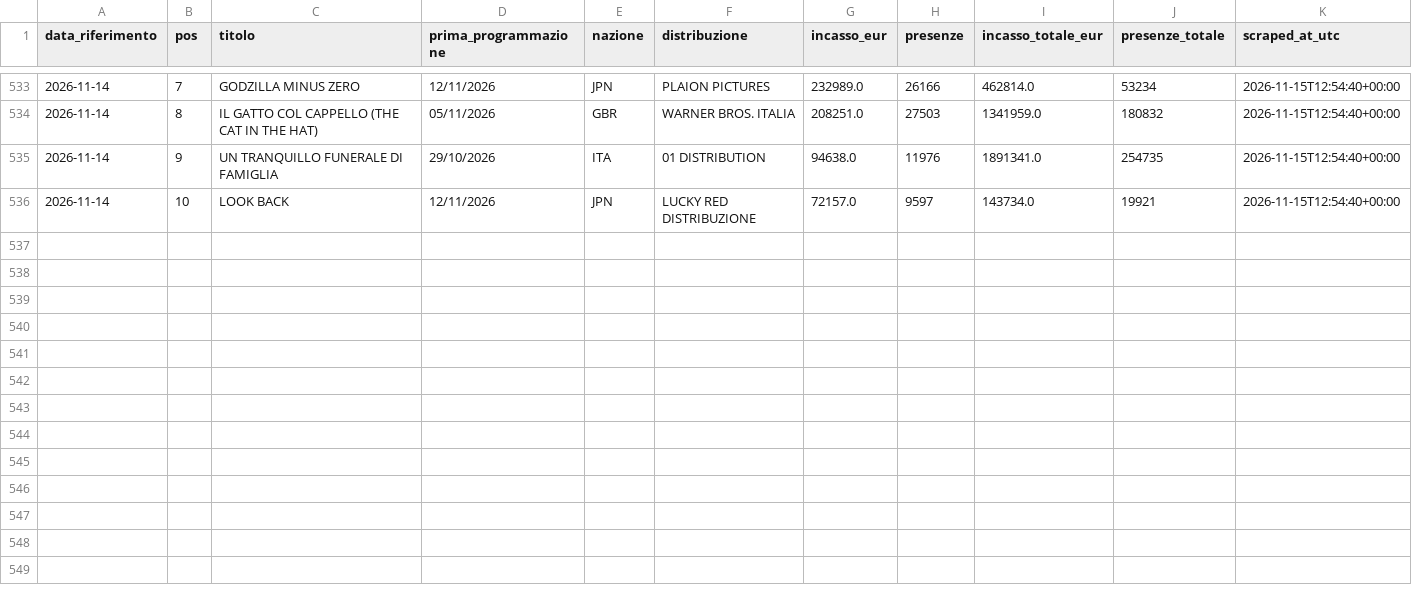
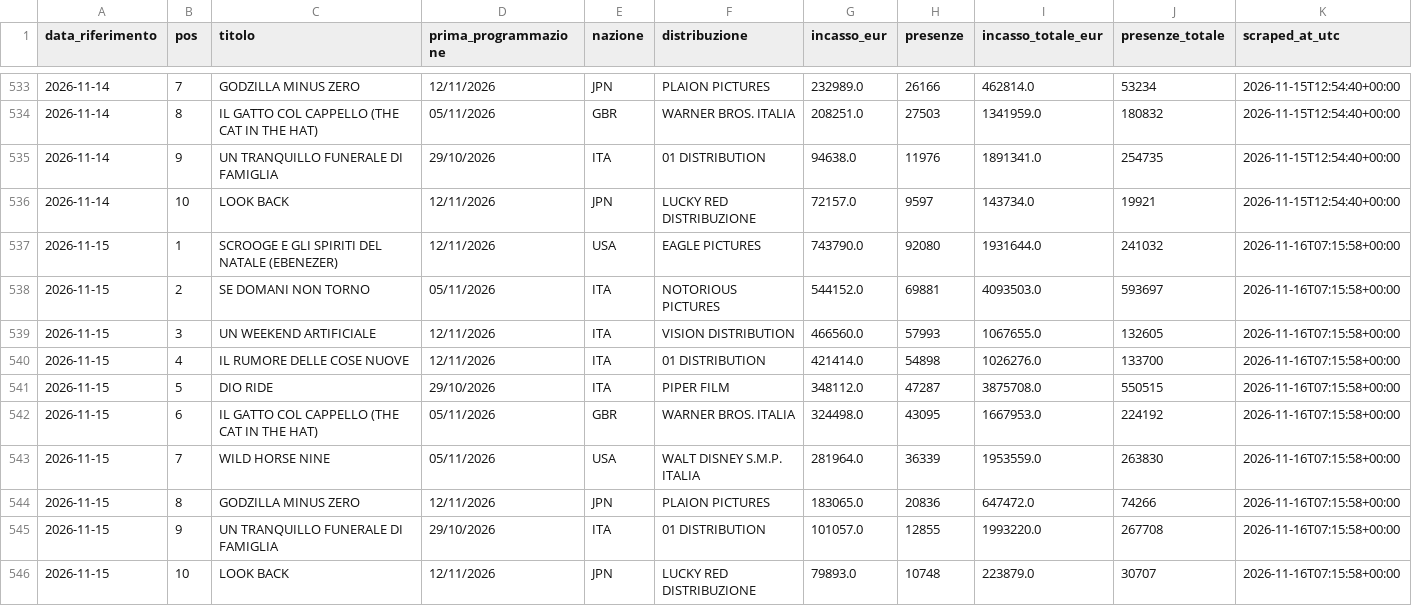
Before and after one commit to gniola/Cinetel-Scraper, a CSV file: data/cinetel_boxoffice.csv, drawn as a sheet; only a part is shown, gaps mark what is left out.

```diff
--- a/data/cinetel_boxoffice.csv
+++ b/data/cinetel_boxoffice.csv
@@ -536 +536,11 @@ data_riferimento,pos,titolo,prima_programmazione,nazione,distribuzione,incasso_e
 2026-11-14,10,LOOK BACK,12/11/2026,JPN,LUCKY RED DISTRIBUZIONE,72157.0,9597,143734.0,19921,2026-11-15T12:54:40+00:00
+2026-11-15,1,SCROOGE E GLI SPIRITI DEL NATALE (EBENEZER),12/11/2026,USA,EAGLE PICTURES,743790.0,92080,1931644.0,241032,2026-11-16T07:15:58+00:00
+2026-11-15,2,SE DOMANI NON TORNO,05/11/2026,ITA,NOTORIOUS PICTURES,544152.0,69881,4093503.0,593697,2026-11-16T07:15:58+00:00
+2026-11-15,3,UN WEEKEND ARTIFICIALE,12/11/2026,ITA,VISION DISTRIBUTION,466560.0,57993,1067655.0,132605,2026-11-16T07:15:58+00:00
+2026-11-15,4,IL RUMORE DELLE COSE NUOVE,12/11/2026,ITA,01 DISTRIBUTION,421414.0,54898,1026276.0,133700,2026-11-16T07:15:58+00:00
+2026-11-15,5,DIO RIDE,29/10/2026,ITA,PIPER FILM,348112.0,47287,3875708.0,550515,2026-11-16T07:15:58+00:00
+2026-11-15,6,IL GATTO COL CAPPELLO (THE CAT IN THE HAT),05/11/2026,GBR,WARNER BROS. ITALIA,324498.0,43095,1667953.0,224192,2026-11-16T07:15:58+00:00
+2026-11-15,7,WILD HORSE NINE,05/11/2026,USA,WALT DISNEY S.M.P. ITALIA,281964.0,36339,1953559.0,263830,2026-11-16T07:15:58+00:00
+2026-11-15,8,GODZILLA MINUS ZERO,12/11/2026,JPN,PLAION PICTURES,183065.0,20836,647472.0,74266,2026-11-16T07:15:58+00:00
+2026-11-15,9,UN TRANQUILLO FUNERALE DI FAMIGLIA,29/10/2026,ITA,01 DISTRIBUTION,101057.0,12855,1993220.0,267708,2026-11-16T07:15:58+00:00
+2026-11-15,10,LOOK BACK,12/11/2026,JPN,LUCKY RED DISTRIBUZIONE,79893.0,10748,223879.0,30707,2026-11-16T07:15:58+00:00
```
Also changed, not shown: data/comingsoon_schermi.csv, 1 other file.
